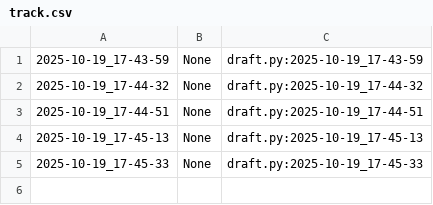
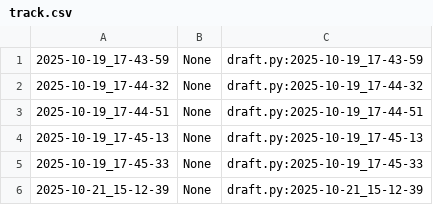
Before and after one commit to qxcode-course/poo-dd-ab-bloco-b-daysianedavid, a CSV file: myrep/.tko/track/poo@roupa/track.csv, drawn as a sheet; the diff names each change by its address in the sheet, - before the commit and + after, or states it on an @@ line.

```diff
--- a/myrep/.tko/track/poo@roupa/track.csv
+++ b/myrep/.tko/track/poo@roupa/track.csv
+row 6: 2025-10-21_15-12-39 | None | draft.py:2025-10-21_15-12-39
```
Also changed, not shown: myrep/.tko/track/poo@relogio/track.csv, 6 other files.
